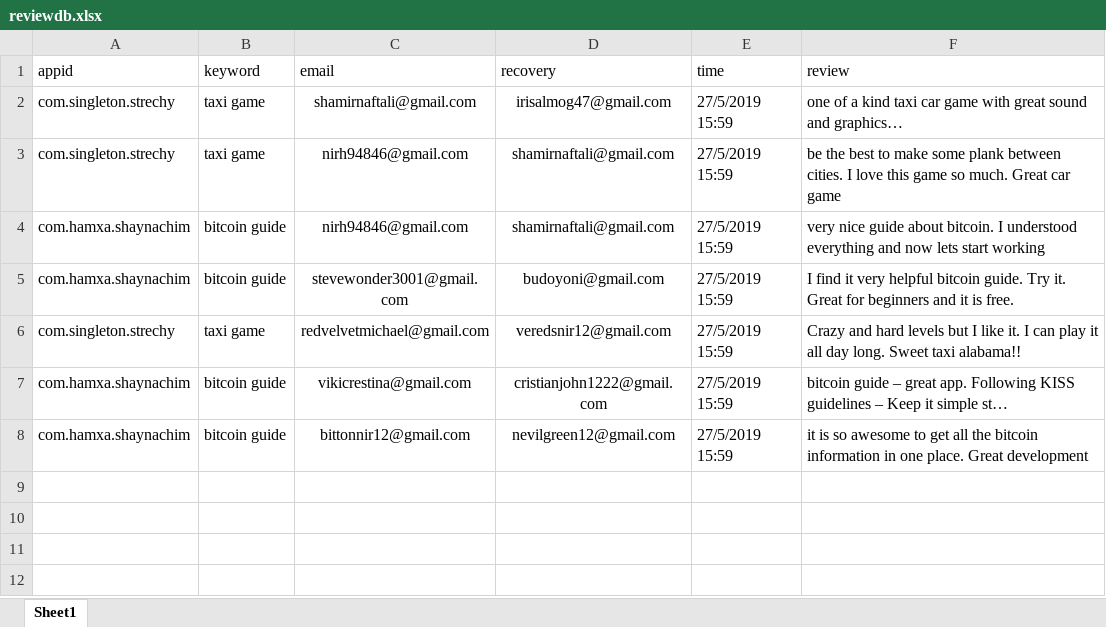
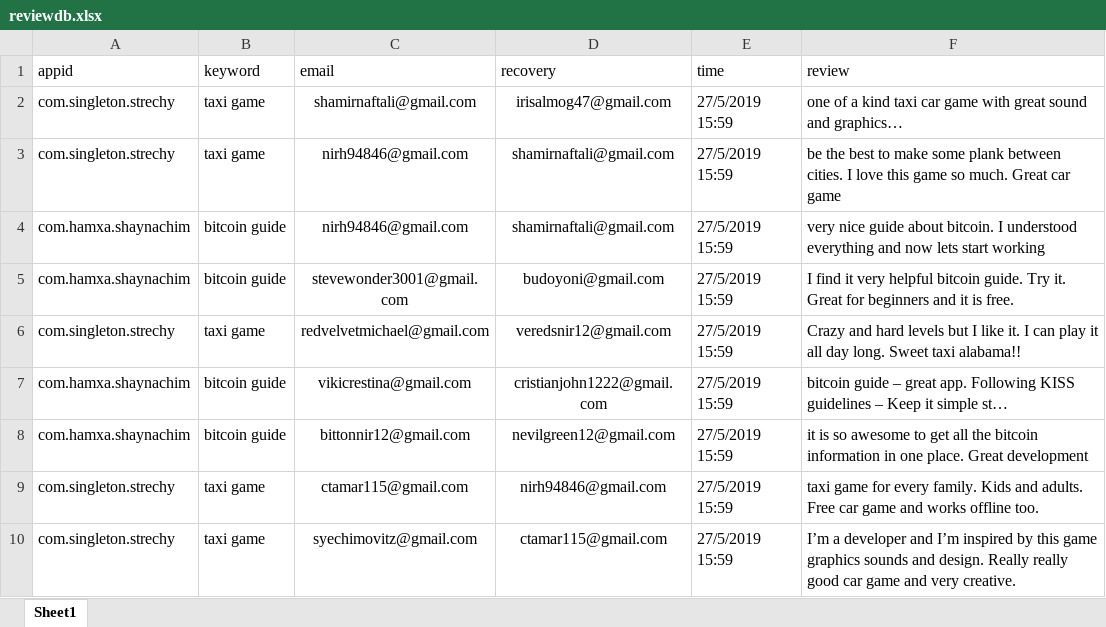
Before and after one commit to sugarderryfire/ReviewsProject, an Excel workbook: reviewdb.xlsx, sheet Sheet1, drawn as a sheet; values as stored, in another font and other column widths than the file's, no borders; the diff names each change by its address in the sheet, - before the commit and + after, or states it on an @@ line.

Commit message:
Add files via upload

```diff
--- a/reviewdb.xlsx (sheet Sheet1)
+++ b/reviewdb.xlsx (sheet Sheet1)
+row 9: com.singleton.strechy | taxi game | ctamar115@gmail.com | nirh94846@gmail.com | 27/5/2019 15:59 | taxi game for every family. Kids and adults. Free car game and works offline too.
+row 10: com.singleton.strechy | taxi game | syechimovitz@gmail.com | ctamar115@gmail.com | 27/5/2019 15:59 | I’m a developer and I’m inspired by this game graphics sounds and design. Really really good car game and very creative.
```
